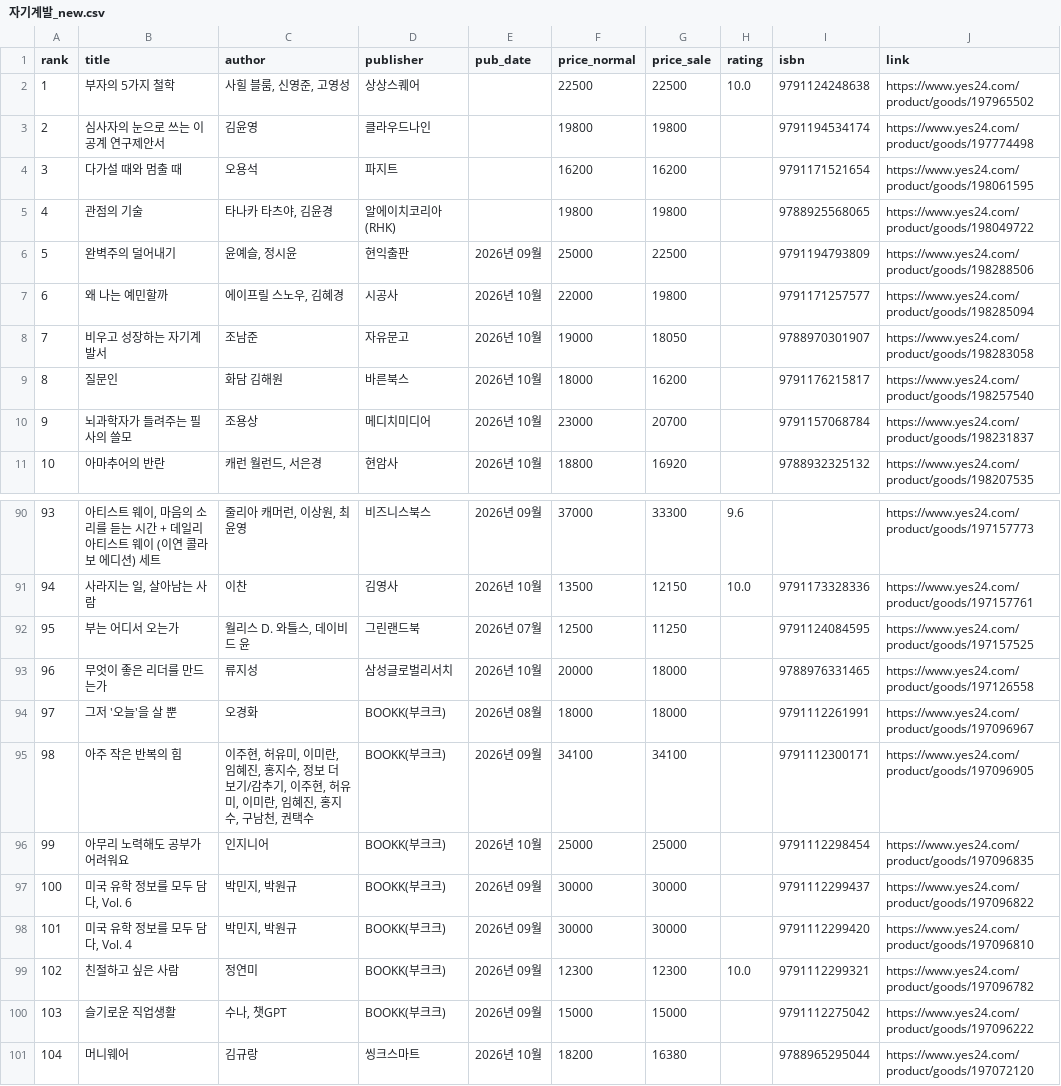
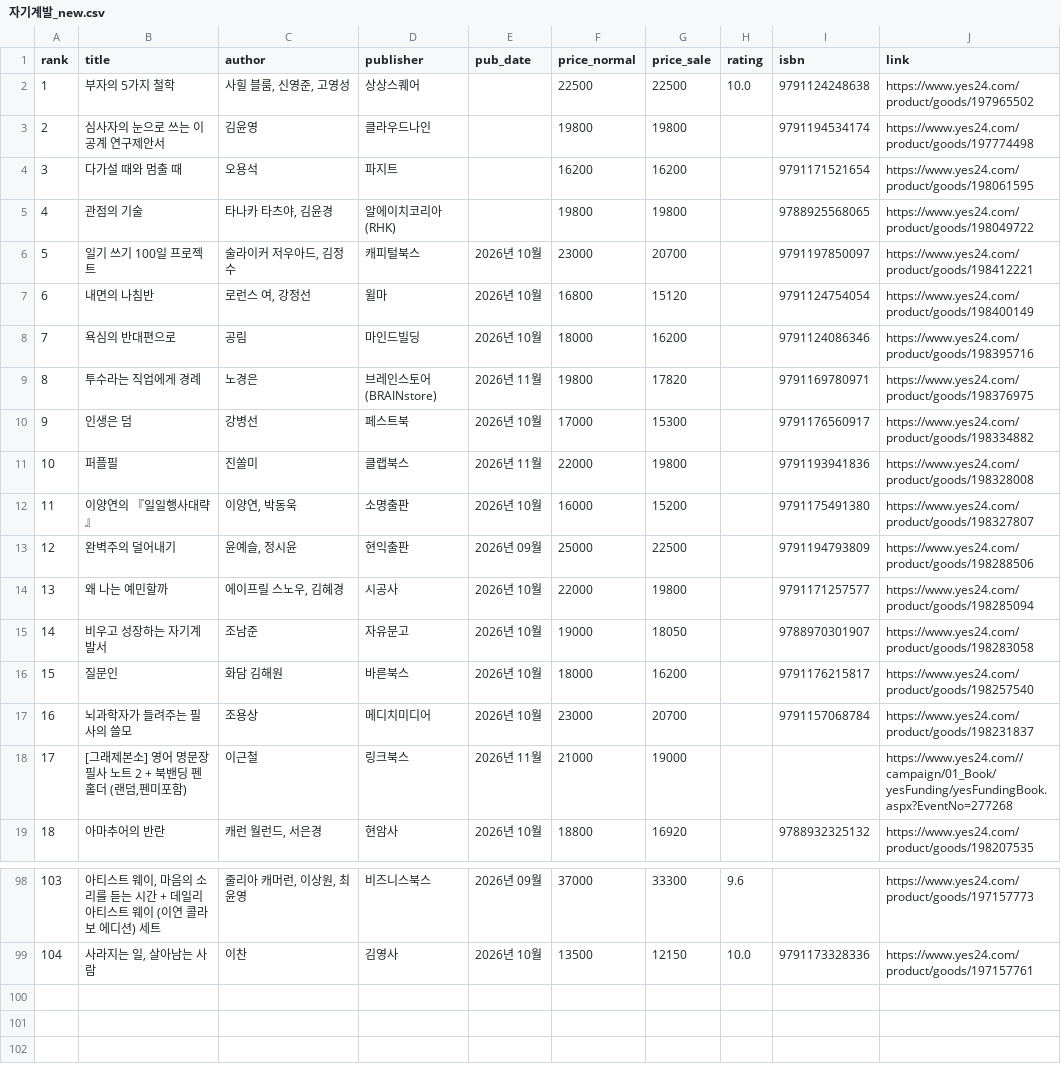
Before and after one commit to msbio79/yes24, a CSV file: data/csv/자기계발_new.csv, drawn as a sheet; only a part is shown, gaps mark what is left out; removed rows and columns are numbered as before the commit, all else as after; the diff covers the shown part only; the diff names each change by its address in the sheet, - before the commit and + after, or states it on an @@ line.

```diff
--- a/data/csv/자기계발_new.csv
+++ b/data/csv/자기계발_new.csv
+row 6: 5 | 일기 쓰기 100일 프로젝트 | 술라이커 저우아드, 김정수 | 캐피털북스 | 2026년 10월 | 23000 | 20700 |  | 9791197850097 | https://www.yes24.com/product/goods/198412221
+row 7: 6 | 내면의 나침반 | 로런스 여, 강정선 | 윌마 | 2026년 10월 | 16800 | 15120 |  | 9791124754054 | https://www.yes24.com/product/goods/198400149
+row 8: 7 | 욕심의 반대편으로 | 공림 | 마인드빌딩 | 2026년 10월 | 18000 | 16200 |  | 9791124086346 | https://www.yes24.com/product/goods/198395716
+row 9: 8 | 투수라는 직업에게 경례 | 노경은 | 브레인스토어(BRAINstore) | 2026년 11월 | 19800 | 17820 |  | 9791169780971 | https://www.yes24.com/product/goods/198376975
+row 10: 9 | 인생은 덤 | 강병선 | 페스트북 | 2026년 10월 | 17000 | 15300 |  | 9791176560917 | https://www.yes24.com/product/goods/198334882
+row 11: 10 | 퍼플필 | 진쏠미 | 클랩북스 | 2026년 11월 | 22000 | 19800 |  | 9791193941836 | https://www.yes24.com/product/goods/198328008
+row 12: 11 | 이양연의 『일일행사대략』 | 이양연, 박동욱 | 소명출판 | 2026년 10월 | 16000 | 15200 |  | 9791175491380 | https://www.yes24.com/product/goods/198327807
@@ column A (rank) renumbered between rows 13 and 99 @@
+row 18: 17 | [그래제본소] 영어 명문장 필사 노트 2 + 북밴딩 펜홀더 (랜덤,펜미포함) | 이근철 | 링크북스 | 2026년 11월 | 21000 | 19000 |  |  | https://www.yes24.com//campaign/01_Book/yesFunding/yesFundingBook.aspx?EventNo=277268
-row 92: 95 | 부는 어디서 오는가 | 월리스 D. 와틀스, 데이비드 윤 | 그린랜드북 | 2026년 07월 | 12500 | 11250 |  | 9791124084595 | https://www.yes24.com/product/goods/197157525
-row 93: 96 | 무엇이 좋은 리더를 만드는가 | 류지성 | 삼성글로벌리서치 | 2026년 10월 | 20000 | 18000 |  | 9788976331465 | https://www.yes24.com/product/goods/197126558
-row 94: 97 | 그저 '오늘'을 살 뿐 | 오경화 | BOOKK(부크크) | 2026년 08월 | 18000 | 18000 |  | 9791112261991 | https://www.yes24.com/product/goods/197096967
-row 95: 98 | 아주 작은 반복의 힘 | 이주현, 허유미, 이미란, 임혜진, 홍지수, 정보 더 보기/감추기, 이주현, 허유미, 이미란, 임혜진, 홍지수, 구남천, 권택수 | BOOKK(부크크) | 2026년 09월 | 34100 | 34100 |  | 9791112300171 | https://www.yes24.com/product/goods/197096905
-row 96: 99 | 아무리 노력해도 공부가 어려워요 | 인지니어 | BOOKK(부크크) | 2026년 10월 | 25000 | 25000 |  | 9791112298454 | https://www.yes24.com/product/goods/197096835
-row 97: 100 | 미국 유학 정보를 모두 담다, Vol. 6 | 박민지, 박원규 | BOOKK(부크크) | 2026년 09월 | 30000 | 30000 |  | 9791112299437 | https://www.yes24.com/product/goods/197096822
-row 98: 101 | 미국 유학 정보를 모두 담다, Vol. 4 | 박민지, 박원규 | BOOKK(부크크) | 2026년 09월 | 30000 | 30000 |  | 9791112299420 | https://www.yes24.com/product/goods/197096810
-row 99: 102 | 친절하고 싶은 사람 | 정연미 | BOOKK(부크크) | 2026년 09월 | 12300 | 12300 | 10.0 | 9791112299321 | https://www.yes24.com/product/goods/197096782
-row 100: 103 | 슬기로운 직업생활 | 수나, 챗GPT | BOOKK(부크크) | 2026년 09월 | 15000 | 15000 |  | 9791112275042 | https://www.yes24.com/product/goods/197096222
-row 101: 104 | 머니웨어 | 김규랑 | 씽크스마트 | 2026년 10월 | 18200 | 16380 |  | 9788965295044 | https://www.yes24.com/product/goods/197072120
```
Also changed, not shown: 1 added row, 1 removed row and 2 edited cells elsewhere in this file, data/csv/IT_모바일_new.csv, data/csv/대학교재_new.csv, 38 other files.
